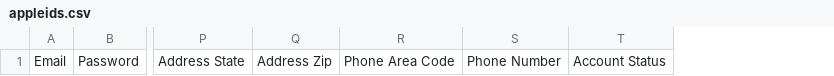
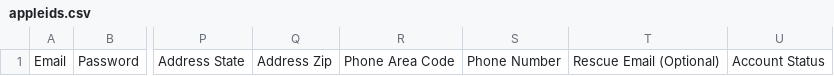
Before and after one commit to aaronfreimark/Apple-ID-AppleScript, a CSV file: appleids.csv, drawn as a sheet; only a part is shown, gaps mark what is left out; the diff names each change by its address in the sheet, - before the commit and + after, or states it on an @@ line.

Commit message:
Solved #1 by adding Rescue Email field in CSV Template along with making the script to fill in the information. You can leave the field blank in the CSV if you don't want anything.

```diff
--- a/appleids.csv
+++ b/appleids.csv
+column T, row 1: Rescue Email (Optional)
```
Also changed, not shown: 1 other file.
